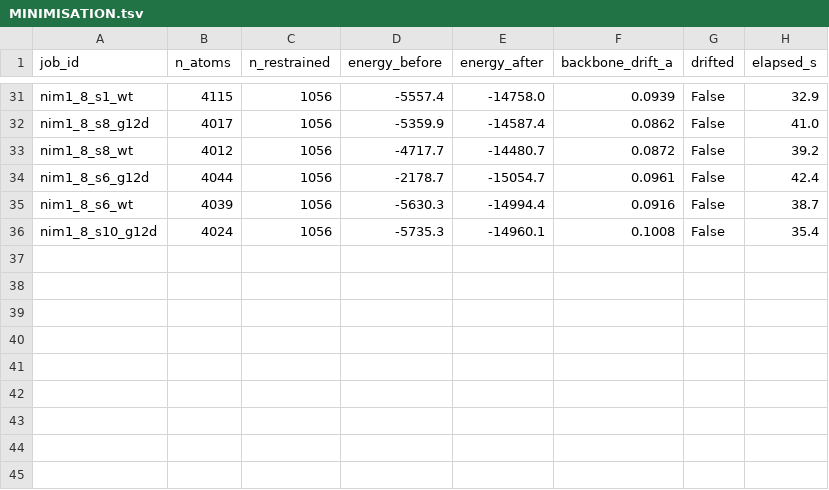
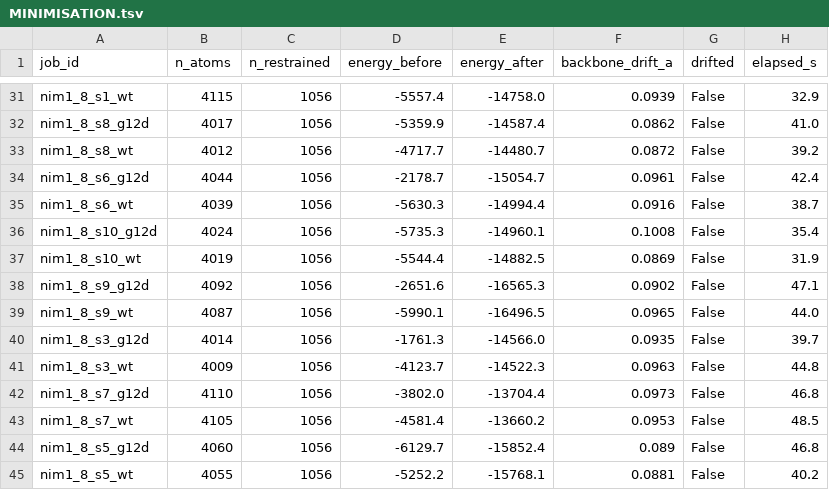
Before and after one commit to mallikaiyer/kras-g12d-pmhc-minibinders, a TSV file: data/cofolding_nim/MINIMISATION.tsv, drawn as a sheet; only a part is shown, gaps mark what is left out; the diff names each change by its address in the sheet, - before the commit and + after, or states it on an @@ line.

```diff
--- a/data/cofolding_nim/MINIMISATION.tsv
+++ b/data/cofolding_nim/MINIMISATION.tsv
+row 37: nim1_8_s10_wt | 4019 | 1056 | -5544.4 | -14882.5 | 0.0869 | False | 31.9
+row 38: nim1_8_s9_g12d | 4092 | 1056 | -2651.6 | -16565.3 | 0.0902 | False | 47.1
+row 39: nim1_8_s9_wt | 4087 | 1056 | -5990.1 | -16496.5 | 0.0965 | False | 44.0
+row 40: nim1_8_s3_g12d | 4014 | 1056 | -1761.3 | -14566.0 | 0.0935 | False | 39.7
+row 41: nim1_8_s3_wt | 4009 | 1056 | -4123.7 | -14522.3 | 0.0963 | False | 44.8
+row 42: nim1_8_s7_g12d | 4110 | 1056 | -3802.0 | -13704.4 | 0.0973 | False | 46.8
+row 43: nim1_8_s7_wt | 4105 | 1056 | -4581.4 | -13660.2 | 0.0953 | False | 48.5
+row 44: nim1_8_s5_g12d | 4060 | 1056 | -6129.7 | -15852.4 | 0.089 | False | 46.8
+row 45: nim1_8_s5_wt | 4055 | 1056 | -5252.2 | -15768.1 | 0.0881 | False | 40.2
```
Also changed, not shown: 19 other files.
